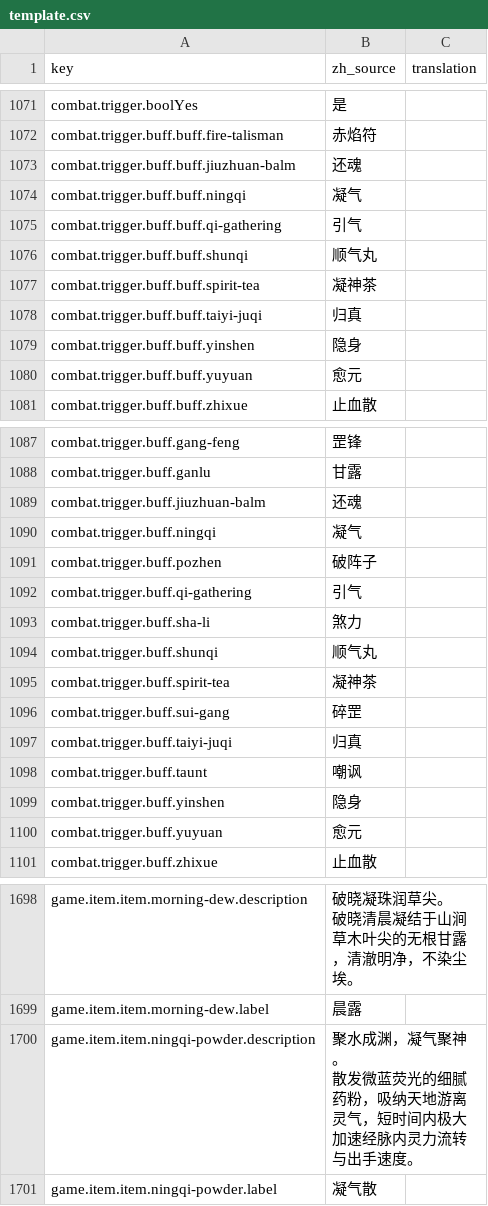
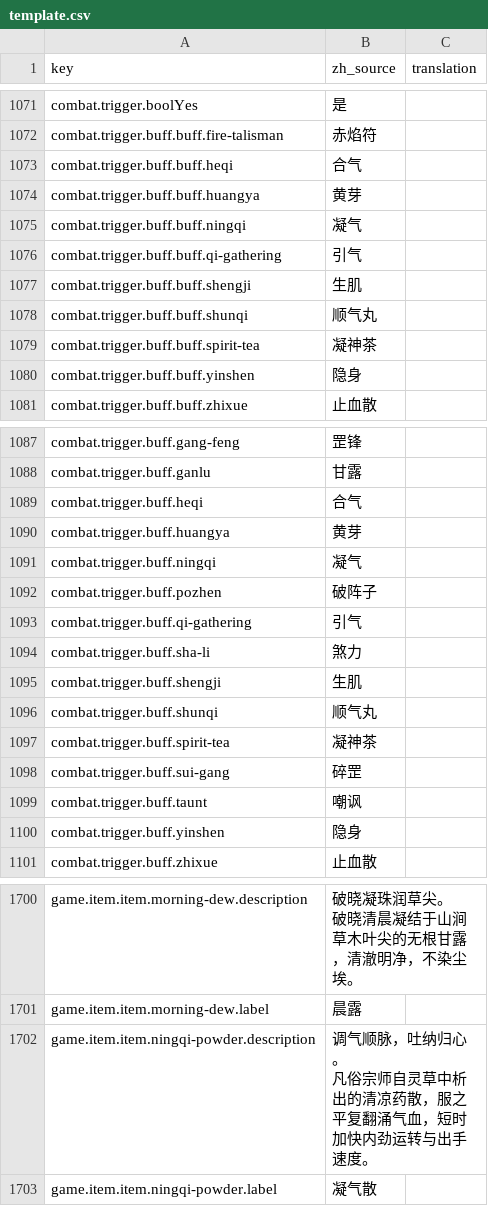
Before and after one commit to fruktoguo/daohua, a CSV file: frontend/public/locales/template.csv, drawn as a sheet; only a part is shown, gaps mark what is left out; the diff covers the shown part only.

```diff
--- a/frontend/public/locales/template.csv
+++ b/frontend/public/locales/template.csv
@@ -1087,10 +1087,10 @@ combat.trigger.boolYes,"是",""
 combat.trigger.buff.buff.fire-talisman,"赤焰符",""
-combat.trigger.buff.buff.jiuzhuan-balm,"还魂",""
+combat.trigger.buff.buff.heqi,"合气",""
+combat.trigger.buff.buff.huangya,"黄芽",""
 combat.trigger.buff.buff.ningqi,"凝气",""
 combat.trigger.buff.buff.qi-gathering,"引气",""
+combat.trigger.buff.buff.shengji,"生肌",""
 combat.trigger.buff.buff.shunqi,"顺气丸",""
 combat.trigger.buff.buff.spirit-tea,"凝神茶",""
-combat.trigger.buff.buff.taiyi-juqi,"归真",""
 combat.trigger.buff.buff.yinshen,"隐身",""
-combat.trigger.buff.buff.yuyuan,"愈元",""
 combat.trigger.buff.buff.zhixue,"止血散",""
@@ -1103,3 +1103,4 @@ combat.trigger.buff.gang-feng,"罡锋",""
 combat.trigger.buff.ganlu,"甘露",""
-combat.trigger.buff.jiuzhuan-balm,"还魂",""
+combat.trigger.buff.heqi,"合气",""
+combat.trigger.buff.huangya,"黄芽",""
 combat.trigger.buff.ningqi,"凝气",""
@@ -1108,2 +1109,3 @@ combat.trigger.buff.qi-gathering,"引气",""
 combat.trigger.buff.sha-li,"煞力",""
+combat.trigger.buff.shengji,"生肌",""
 combat.trigger.buff.shunqi,"顺气丸",""
@@ -1111,6 +1113,4 @@ combat.trigger.buff.spirit-tea,"凝神茶",""
 combat.trigger.buff.sui-gang,"碎罡",""
-combat.trigger.buff.taiyi-juqi,"归真",""
 combat.trigger.buff.taunt,"嘲讽",""
 combat.trigger.buff.yinshen,"隐身",""
-combat.trigger.buff.yuyuan,"愈元",""
 combat.trigger.buff.zhixue,"止血散",""
@@ -1822,4 +1825,4 @@ game.item.item.morning-dew.description,"破晓凝珠润草尖。
 game.item.item.morning-dew.label,"晨露",""
-game.item.item.ningqi-powder.description,"聚水成渊，凝气聚神。
-散发微蓝荧光的细腻药粉，吸纳天地游离灵气，短时间内极大加速经脉内灵力流转与出手速度。",""
+game.item.item.ningqi-powder.description,"调气顺脉，吐纳归心。
+凡俗宗师自灵草中析出的清凉药散，服之平复翻涌气血，短时加快内劲运转与出手速度。",""
 game.item.item.ningqi-powder.label,"凝气散",""
```
Also changed, not shown: 6 added rows and 10 removed rows elsewhere in this file, 7 other files.
